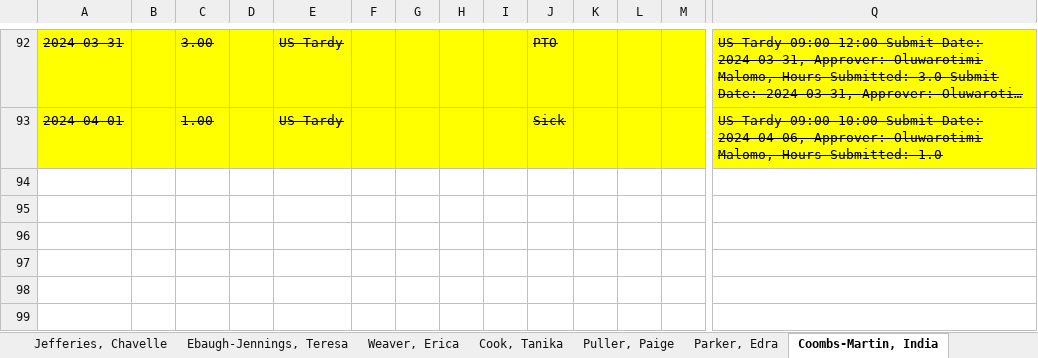
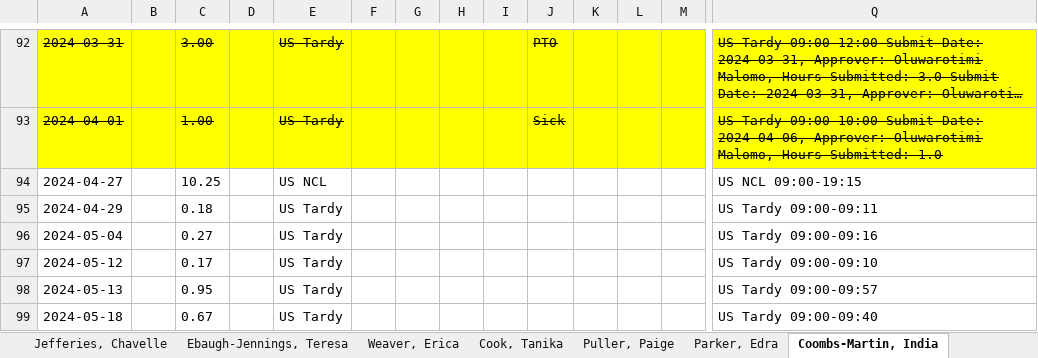
Before and after one commit to TimiMalomo/AttendanceTracker, an Excel workbook: AttendanceTracker.xlsx, sheet Coombs-Martin, India, drawn as a sheet; only a part is shown, gaps mark what is left out; long unchanged cells end in …; values as stored, in another font and other column widths than the file's, no borders; conditional formats not drawn; rows hold the shown columns only; the diff names each change by its address in the sheet, - before the commit and + after, or states it on an @@ line.

```diff
--- a/AttendanceTracker.xlsx (sheet Coombs-Martin, India)
+++ b/AttendanceTracker.xlsx (sheet Coombs-Martin, India)
+row 94: 2024-04-27 |  | 10.25 |  | US NCL |  |  |  |  |  |  |  |  | US NCL 09:00-19:15
+row 95: 2024-04-29 |  | 0.18 |  | US Tardy |  |  |  |  |  |  |  |  | US Tardy 09:00-09:11
+row 96: 2024-05-04 |  | 0.27 |  | US Tardy |  |  |  |  |  |  |  |  | US Tardy 09:00-09:16
+row 97: 2024-05-12 |  | 0.17 |  | US Tardy |  |  |  |  |  |  |  |  | US Tardy 09:00-09:10
+row 98: 2024-05-13 |  | 0.95 |  | US Tardy |  |  |  |  |  |  |  |  | US Tardy 09:00-09:57
+row 99: 2024-05-18 |  | 0.67 |  | US Tardy |  |  |  |  |  |  |  |  | US Tardy 09:00-09:40
```
Also changed, not shown: sheet Thompson, Dennis, sheet Weaver, Erica, sheet Template, sheet Pisieczko, Bettina, sheet Jefferies, Chavelle, sheet Puller, Paige, 5 more sheets, attendancetracker_updated.xlsx, 2 other files.
